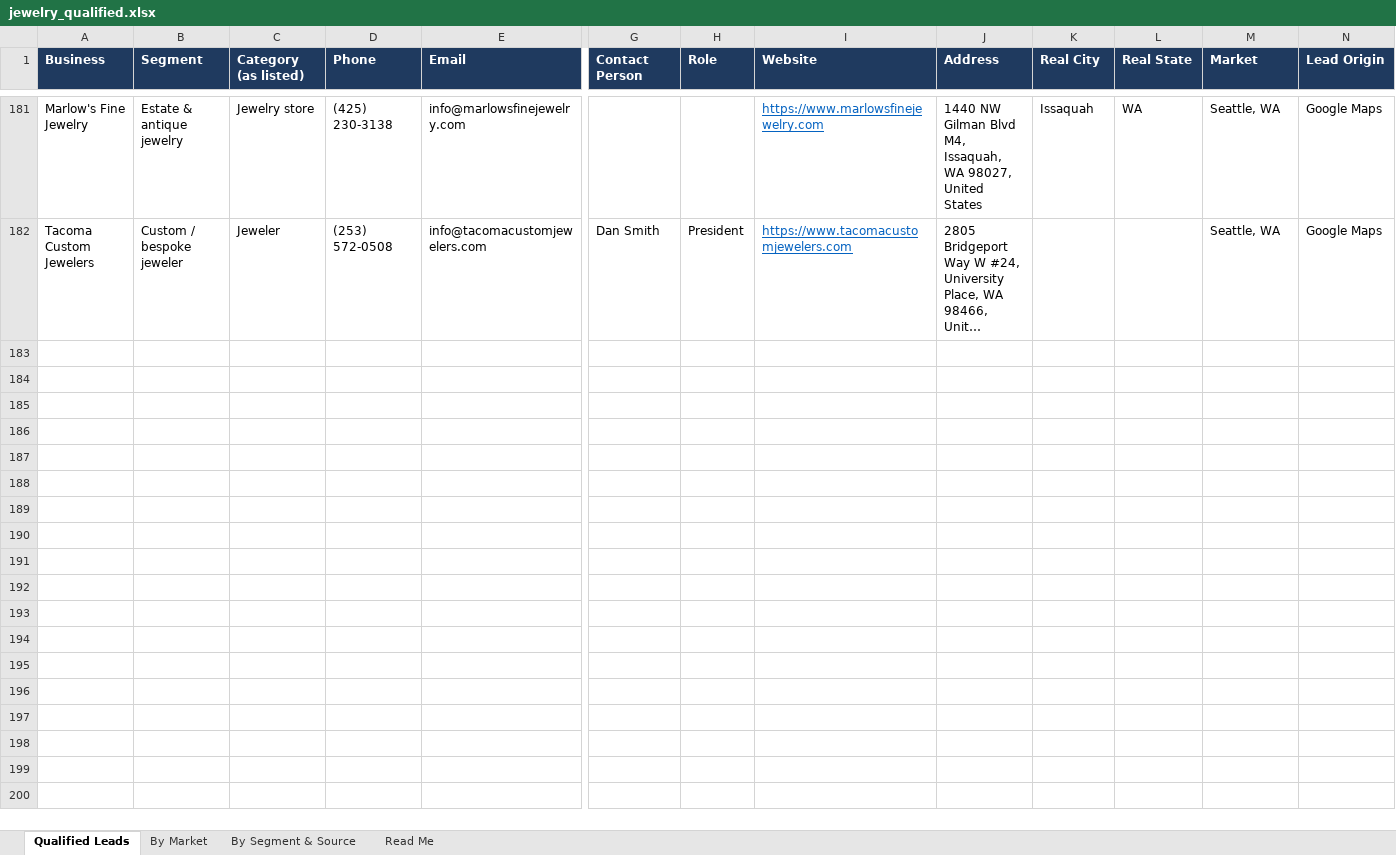
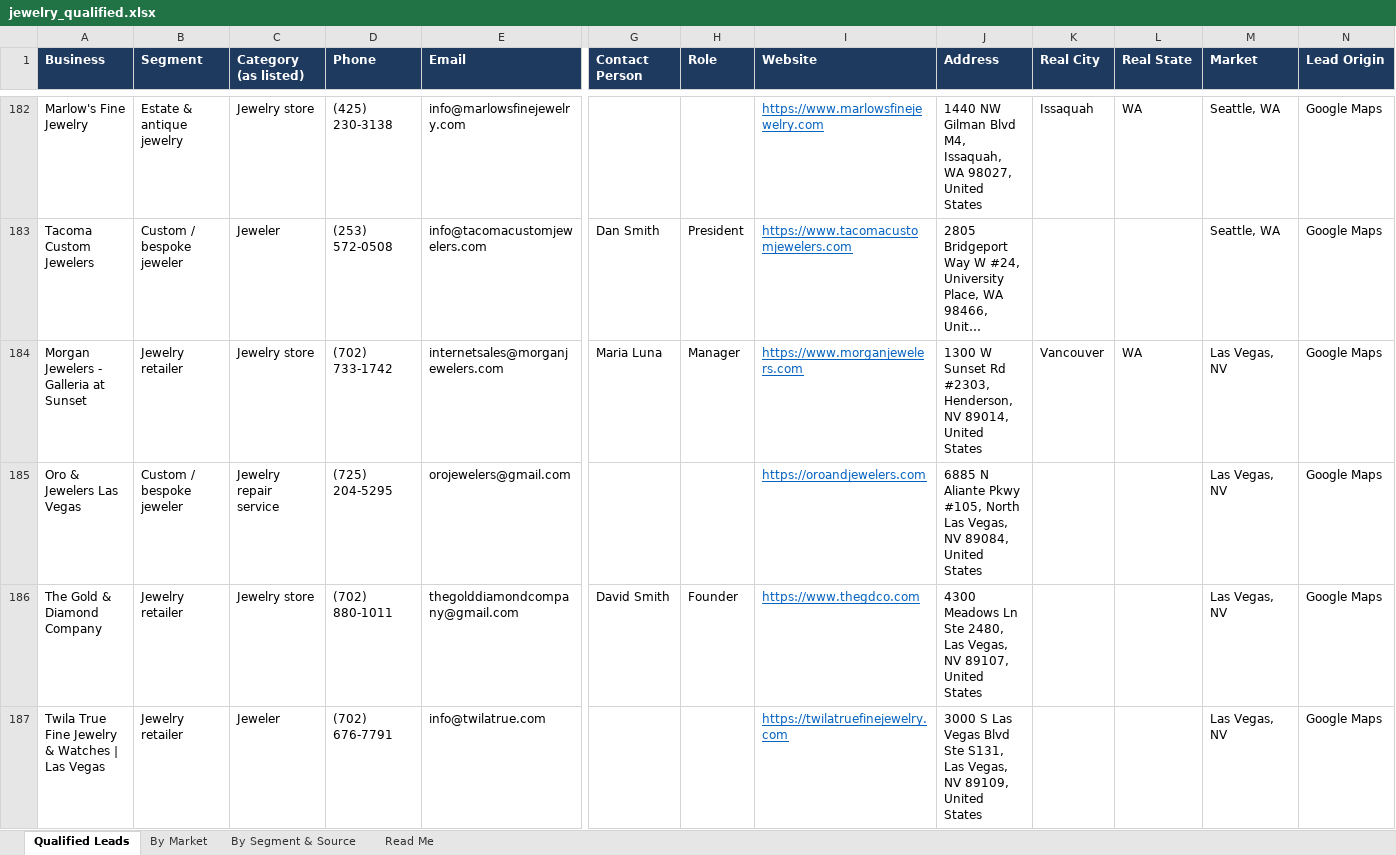
Before and after one commit to riyaansheth/claude-cloud, an Excel workbook: leadrun_jewelry/jewelry_qualified.xlsx, sheet Qualified Leads, drawn as a sheet; only a part is shown, gaps mark what is left out; long unchanged cells end in …; values as stored, in another font and other column widths than the file's, no borders; rows hold the shown columns only; the diff covers the shown part only; the diff names each change by its address in the sheet, - before the commit and + after, or states it on an @@ line.

```diff
--- a/leadrun_jewelry/jewelry_qualified.xlsx (sheet Qualified Leads)
+++ b/leadrun_jewelry/jewelry_qualified.xlsx (sheet Qualified Leads)
+row 184: Morgan Jewelers - Galleria at Sunset | Jewelry retailer | Jewelry store | (702) 733-1742 | internetsales@morganjewelers.com | Maria Luna | Manager | https://www.morganjewelers.com | 1300 W Sunset Rd #2303, Henderson, NV 89014, United States | Vancouver | WA | Las Vegas, NV | Google Maps
+row 185: Oro & Jewelers Las Vegas | Custom / bespoke jeweler | Jewelry repair service | (725) 204-5295 | orojewelers@gmail.com |  |  | https://oroandjewelers.com | 6885 N Aliante Pkwy #105, North Las Vegas, NV 89084, United States |  |  | Las Vegas, NV | Google Maps
+row 186: The Gold & Diamond Company | Jewelry retailer | Jewelry store | (702) 880-1011 | thegolddiamondcompany@gmail.com | David Smith | Founder | https://www.thegdco.com | 4300 Meadows Ln Ste 2480, Las Vegas, NV 89107, United States |  |  | Las Vegas, NV | Google Maps
+row 187: Twila True Fine Jewelry & Watches | Las Vegas | Jewelry retailer | Jeweler | (702) 676-7791 | info@twilatrue.com |  |  | https://twilatruefinejewelry.com | 3000 S Las Vegas Blvd Ste S131, Las Vegas, NV 89109, United States |  |  | Las Vegas, NV | Google Maps
```
Also changed, not shown: 10 added rows and 15 edited cells elsewhere in this sheet, sheet By Market, sheet By Segment & Source, sheet Read Me, 3 other files.
